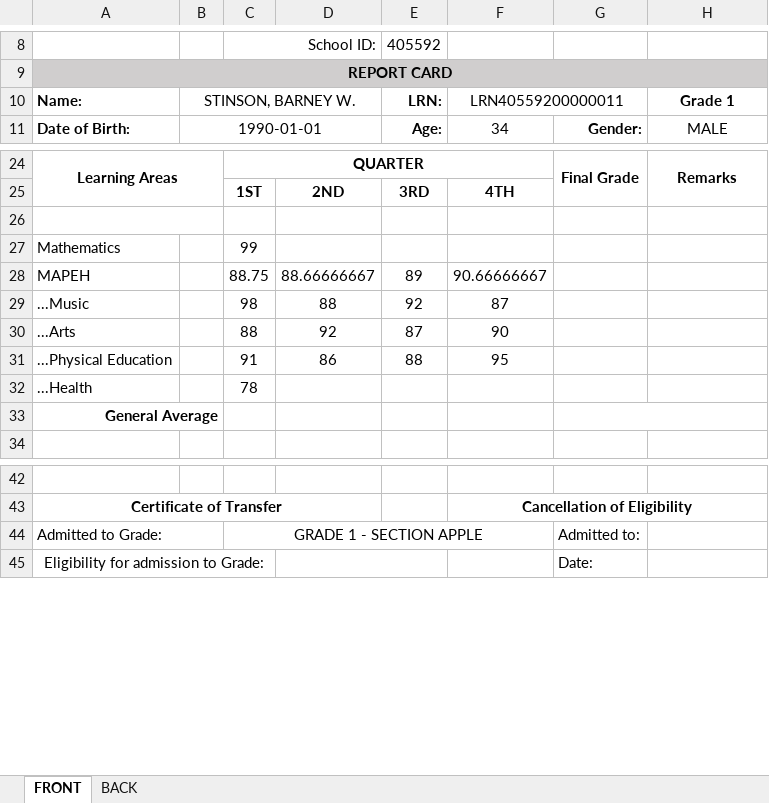
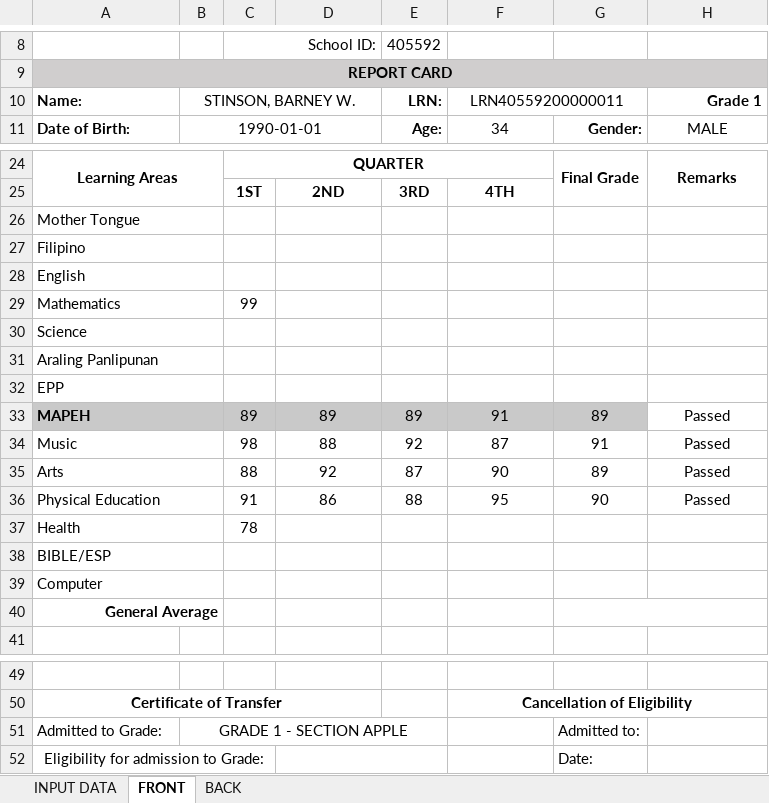
Before and after one commit to exojade/sunbeam_app, an Excel workbook: reports/grade.xlsx, sheet FRONT, drawn as a sheet; only a part is shown, gaps mark what is left out; values as stored, in another font and other column widths than the file's, no borders; charts and pictures not drawn; removed rows and columns are numbered as before the commit, all else as after; the diff names each change by its address in the sheet, - before the commit and + after, or states it on an @@ line.

```diff
--- a/reports/grade.xlsx (sheet FRONT)
+++ b/reports/grade.xlsx (sheet FRONT)
+sheet tab: INPUT DATA
-H10 alignment: center
+H10 alignment: right
-A26: (empty)
+A26: Mother Tongue
+row 27: Filipino
+row 28: English
+A29:B29 merged
-row 28: MAPEH |  | 88.75 | 88.66666667 | 89 | 90.66666667
+row 30: Science
+row 31: Araling Panlipunan
+row 32: EPP
+row 33: MAPEH |  | 89 | 89 | 89 | 91 | 89 | Passed
-A34: ...Music
+A34: Music
+A34:B34 merged
-G34: (empty)
+G34: 91
-H34:H36: (empty)
+H34:H36: Passed
-A35: ...Arts
+A35: Arts
+A35:B35 merged
-G35: (empty)
+G35: 89
-A36: ...Physical Education
+A36: Physical Education
+A36:B36 merged
-G36: (empty)
+G36: 90
-A37: ...Health
+A37: Health
+A37:B37 merged
+row 38: BIBLE/ESP
+row 39: Computer
-A44:B44 merged
-B51: (empty)
+B51: GRADE 1 - SECTION APPLE
+B51:E51 merged
-C51: GRADE 1 - SECTION APPLE
+C51: (empty)
-C44:F44 merged
```
Also changed, not shown: formulas that keep their value, charts or pictures, 10 other files.
